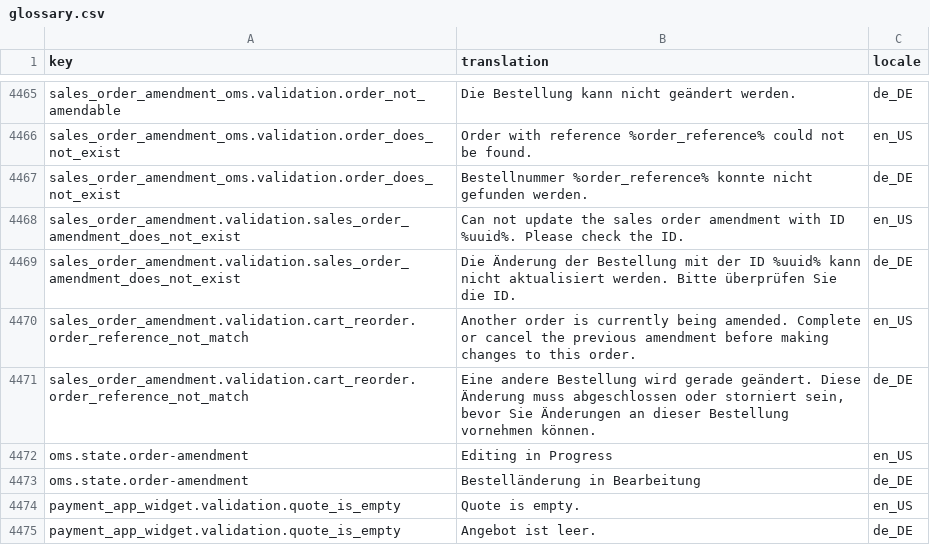
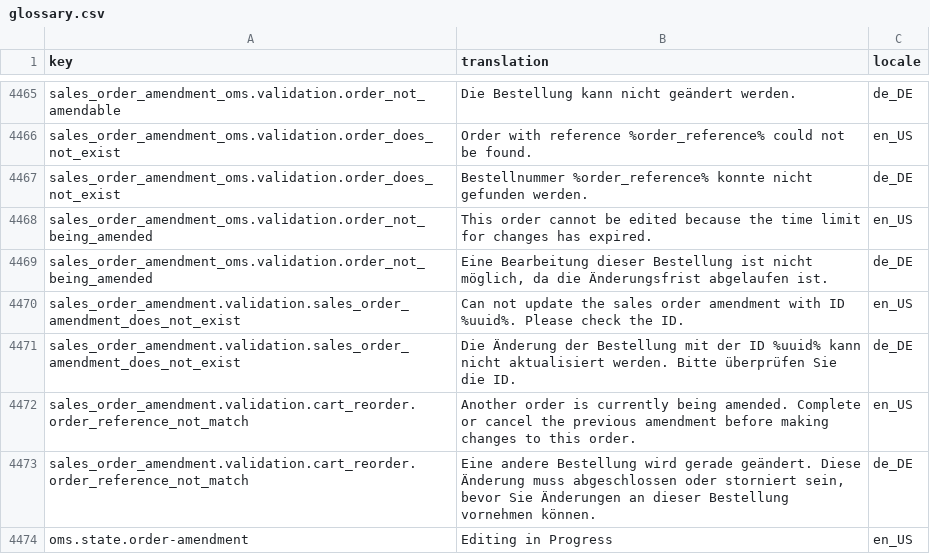
Before and after one commit to spryker-shop/suite, a CSV file: data/import/common/common/glossary.csv, drawn as a sheet; only a part is shown, gaps mark what is left out; the shorter side is filled out with more unchanged rows; the diff names each change by its address in the sheet, - before the commit and + after, or states it on an @@ line.

Commit message:
CC-34502 Introduced order amendment grace period. (#9290)
CC-34502 Introduced order amendment grace period.

```diff
--- a/data/import/common/common/glossary.csv
+++ b/data/import/common/common/glossary.csv
+row 4468: sales_order_amendment_oms.validation.order_not_being_amended | This order cannot be edited because the time limit for changes has expired. | en_US
+row 4469: sales_order_amendment_oms.validation.order_not_being_amended | Eine Bearbeitung dieser Bestellung ist nicht möglich, da die Änderungsfrist abgelaufen ist. | de_DE
```
Also changed, not shown: 9 other files.
